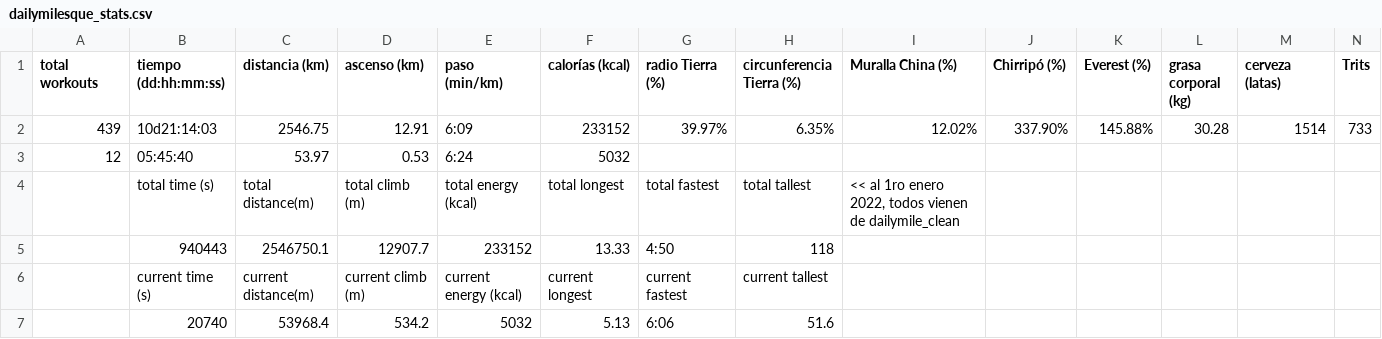
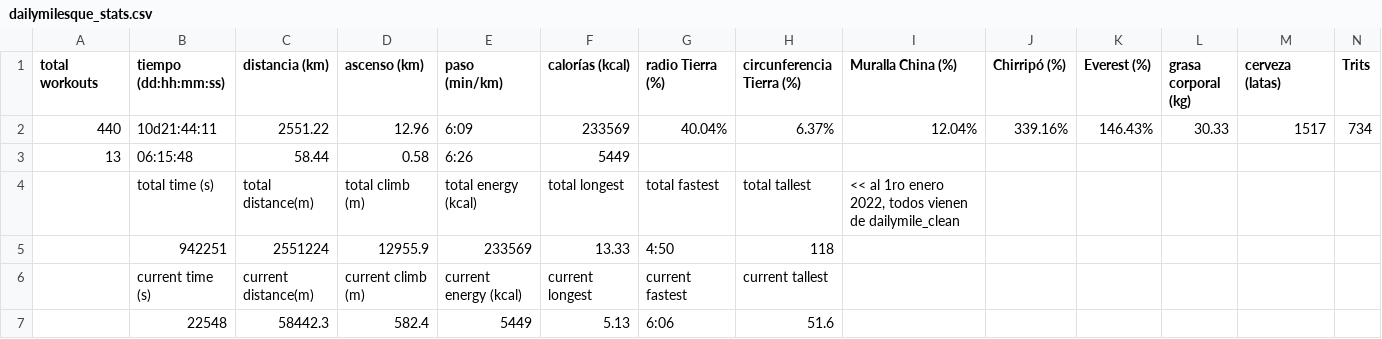
Before and after one commit to eguevaralopez/eguevaralopez.github.io, a CSV file: _data/dailymilesque_stats.csv, drawn as a sheet; only a part is shown; removed rows and columns are numbered as before the commit, all else as after; rows hold the shown columns only; the diff names each change by its address in the sheet, - before the commit and + after, or states it on an @@ line.

```diff
--- a/_data/dailymilesque_stats.csv
+++ b/_data/dailymilesque_stats.csv
-row 2: 439 | 10d21:14:03 | 2546.75 | 12.91 | 6:09 | 233152 | 39.97% | 6.35% | 12.02% | 337.90% | 145.88% | 30.28 | 1514 | 733
-row 3: 12 | 05:45:40 | 53.97 | 0.53 | 6:24 | 5032
+row 2: 440 | 10d21:44:11 | 2551.22 | 12.96 | 6:09 | 233569 | 40.04% | 6.37% | 12.04% | 339.16% | 146.43% | 30.33 | 1517 | 734
+row 3: 13 | 06:15:48 | 58.44 | 0.58 | 6:26 | 5449
-row 5:  | 940443 | 2546750.1 | 12907.7 | 233152 | 13.33 | 4:50 | 118
+row 5:  | 942251 | 2551224 | 12955.9 | 233569 | 13.33 | 4:50 | 118
-B7 (tiempo (dd:hh:mm:ss)): 20740
+B7 (tiempo (dd:hh:mm:ss)): 22548
-C7 (distancia (km)): 53968.4
+C7 (distancia (km)): 58442.3
-D7 (ascenso (km)): 534.2
+D7 (ascenso (km)): 582.4
-E7 (paso (min/km)): 5032
+E7 (paso (min/km)): 5449
```
Also changed, not shown: _data/running_data.csv, 9 other files.
